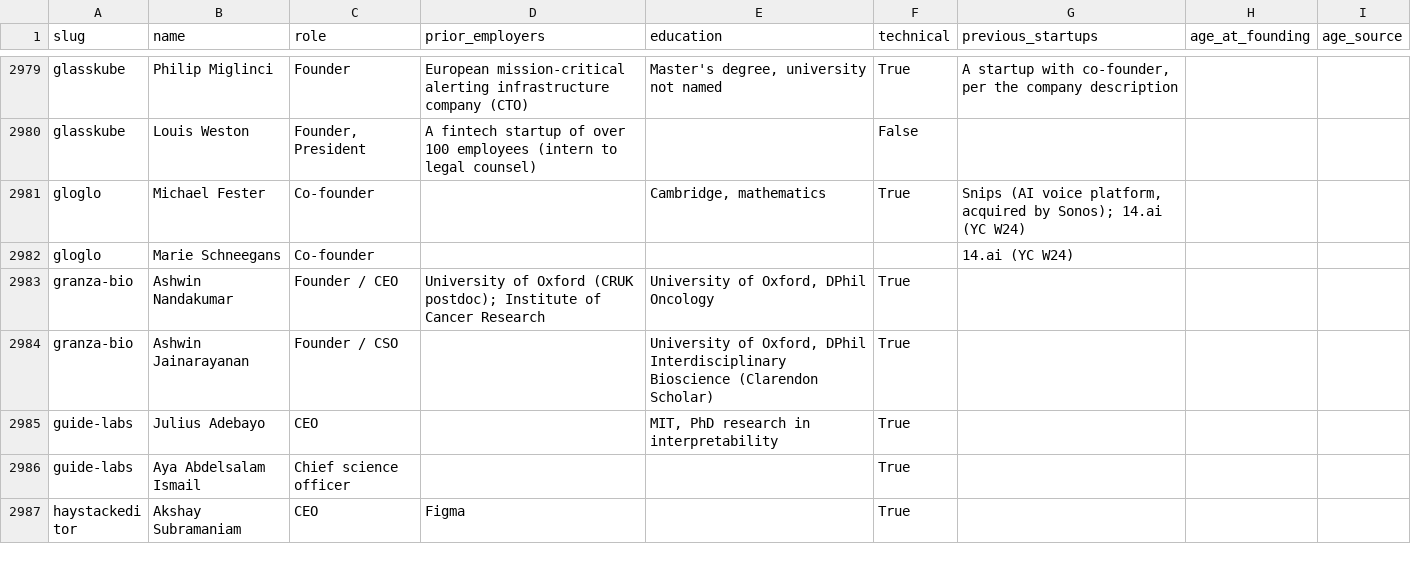
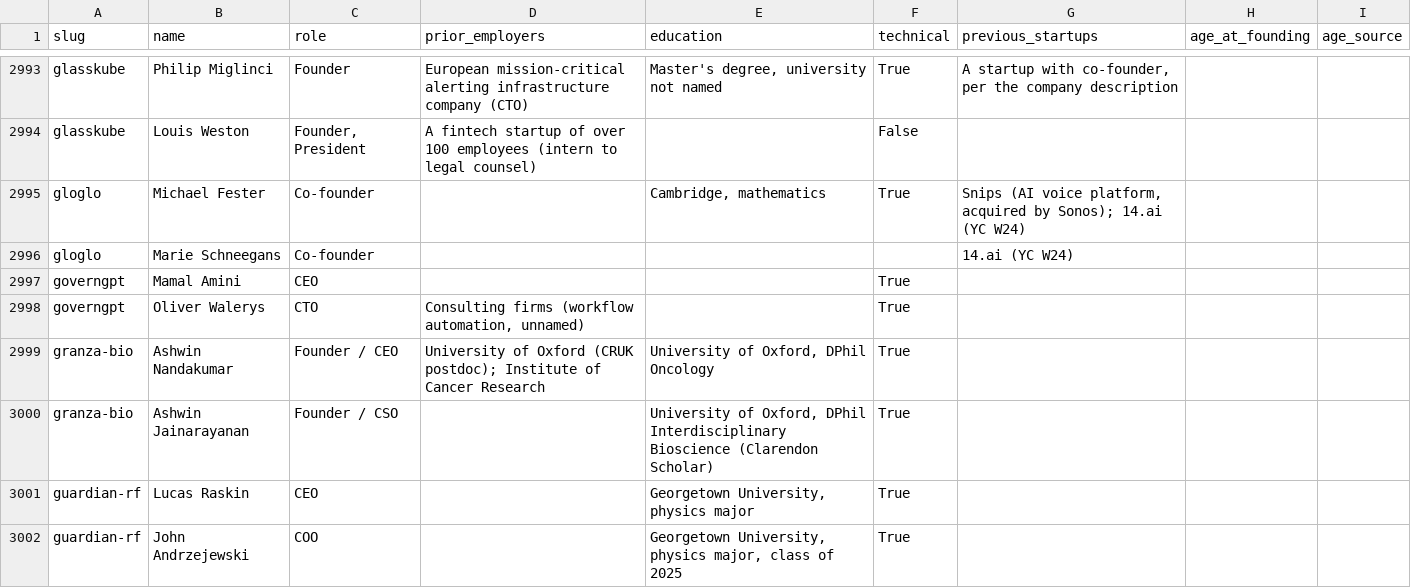
Before and after one commit to edison16a/yc-startup-life, a CSV file: data/founders.csv, drawn as a sheet; only a part is shown, gaps mark what is left out; the shorter side is filled out with more unchanged rows; the diff covers the shown part only; the diff names each change by its address in the sheet, - before the commit and + after, or states it on an @@ line.

```diff
--- a/data/founders.csv
+++ b/data/founders.csv
+row 2997: governgpt | Mamal Amini | CEO |  |  | True
+row 2998: governgpt | Oliver Walerys | CTO | Consulting firms (workflow automation, unnamed) |  | True
+row 3001: guardian-rf | Lucas Raskin | CEO |  | Georgetown University, physics major | True
+row 3002: guardian-rf | John Andrzejewski | COO |  | Georgetown University, physics major, class of 2025 | True
```
Also changed, not shown: 24 added rows elsewhere in this file, data/competitors.csv, data/rounds.csv, 22 other files.
